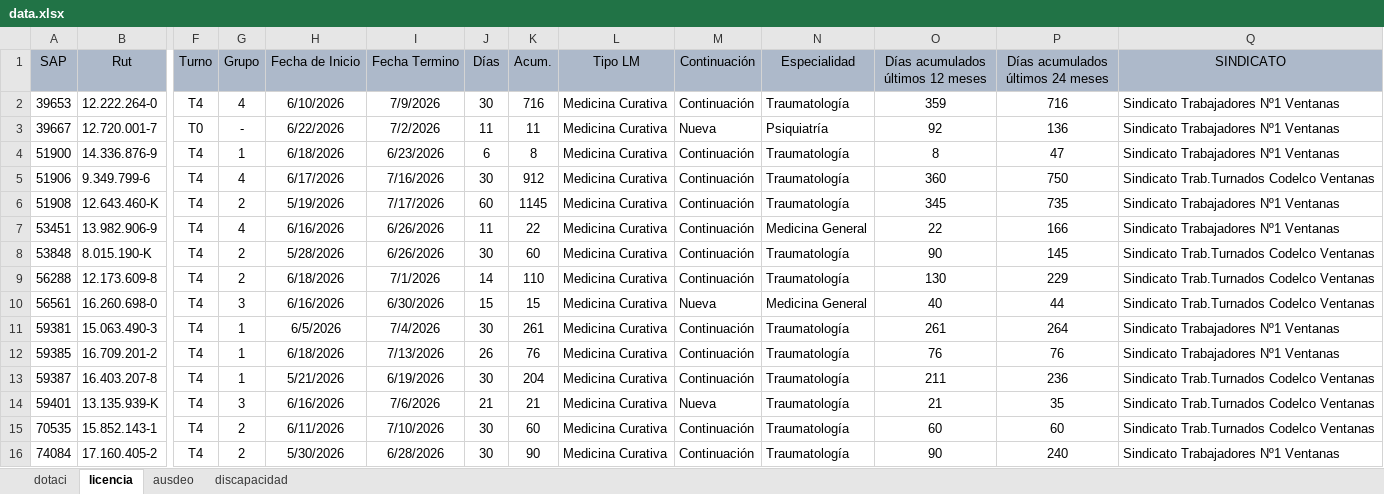
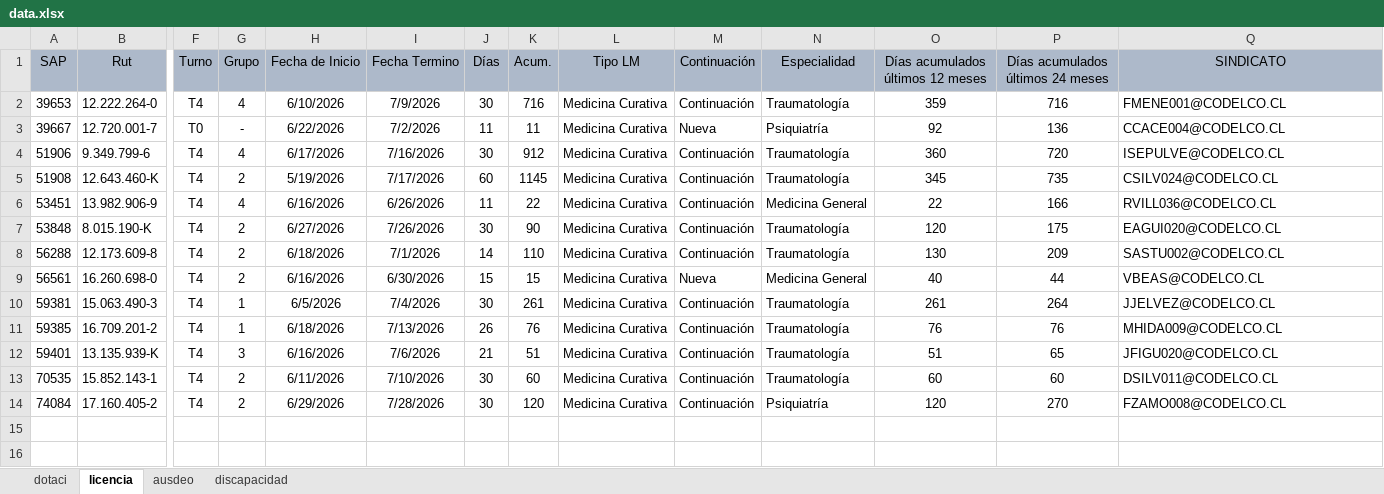
Before and after one commit to BernardoRRLL/dashboard-rrll-ventanas, an Excel workbook: public/data.xlsx, sheet licencia, drawn as a sheet; only a part is shown, gaps mark what is left out; values as stored, in another font and other column widths than the file's, no borders; removed rows and columns are numbered as before the commit, all else as after; rows hold the shown columns only; the diff names each change by its address in the sheet, - before the commit and + after, or states it on an @@ line.

```diff
--- a/public/data.xlsx (sheet licencia)
+++ b/public/data.xlsx (sheet licencia)
-Q2 (SINDICATO): Sindicato Trabajadores Nº1 Ventanas
+Q2 (SINDICATO): FMENE001@CODELCO.CL
-Q3 (SINDICATO): Sindicato Trabajadores Nº1 Ventanas
+Q3 (SINDICATO): CCACE004@CODELCO.CL
-row 4: 51900 | 14.336.876-9 | T4 | 1 | 6/18/2026 | 6/23/2026 | 6 | 8 | Medicina Curativa | Continuación | Traumatología | 8 | 47 | Sindicato Trabajadores Nº1 Ventanas
-P4 (Días acumulados últimos 24 meses): 750
+P4 (Días acumulados últimos 24 meses): 720
-Q4 (SINDICATO): Sindicato Trab.Turnados Codelco Ventanas
+Q4 (SINDICATO): ISEPULVE@CODELCO.CL
-Q5 (SINDICATO): Sindicato Trabajadores Nº1 Ventanas
+Q5 (SINDICATO): CSILV024@CODELCO.CL
-Q6 (SINDICATO): Sindicato Trabajadores Nº1 Ventanas
+Q6 (SINDICATO): RVILL036@CODELCO.CL
-H7 (Fecha de Inicio): 5/28/2026
+H7 (Fecha de Inicio): 6/27/2026
-I7 (Fecha Termino): 6/26/2026
+I7 (Fecha Termino): 7/26/2026
-K7 (Acum.): 60
+K7 (Acum.): 90
-O7 (Días acumulados últimos 12 meses): 90
+O7 (Días acumulados últimos 12 meses): 120
-P7 (Días acumulados últimos 24 meses): 145
+P7 (Días acumulados últimos 24 meses): 175
-Q7 (SINDICATO): Sindicato Trab.Turnados Codelco Ventanas
+Q7 (SINDICATO): EAGUI020@CODELCO.CL
-P8 (Días acumulados últimos 24 meses): 229
+P8 (Días acumulados últimos 24 meses): 209
-Q8 (SINDICATO): Sindicato Trab.Turnados Codelco Ventanas
+Q8 (SINDICATO): SASTU002@CODELCO.CL
-G9 (Grupo): 3
+G9 (Grupo): 2
-Q9 (SINDICATO): Sindicato Trab.Turnados Codelco Ventanas
+Q9 (SINDICATO): VBEAS@CODELCO.CL
-Q10 (SINDICATO): Sindicato Trabajadores Nº1 Ventanas
+Q10 (SINDICATO): JJELVEZ@CODELCO.CL
-Q11 (SINDICATO): Sindicato Trabajadores Nº1 Ventanas
+Q11 (SINDICATO): MHIDA009@CODELCO.CL
-row 13: 59387 | 16.403.207-8 | T4 | 1 | 5/21/2026 | 6/19/2026 | 30 | 204 | Medicina Curativa | Continuación | Traumatología | 211 | 236 | Sindicato Trab.Turnados Codelco Ventanas
-K12 (Acum.): 21
+K12 (Acum.): 51
-M12 (Continuación): Nueva
+M12 (Continuación): Continuación
-O12 (Días acumulados últimos 12 meses): 21
+O12 (Días acumulados últimos 12 meses): 51
-P12 (Días acumulados últimos 24 meses): 35
+P12 (Días acumulados últimos 24 meses): 65
-Q12 (SINDICATO): Sindicato Trab.Turnados Codelco Ventanas
+Q12 (SINDICATO): JFIGU020@CODELCO.CL
-Q13 (SINDICATO): Sindicato Trab.Turnados Codelco Ventanas
+Q13 (SINDICATO): DSILV011@CODELCO.CL
-H14 (Fecha de Inicio): 5/30/2026
+H14 (Fecha de Inicio): 6/29/2026
-I14 (Fecha Termino): 6/28/2026
+I14 (Fecha Termino): 7/28/2026
-K14 (Acum.): 90
+K14 (Acum.): 120
-N14 (Especialidad): Traumatología
+N14 (Especialidad): Psiquiatría
-O14 (Días acumulados últimos 12 meses): 90
+O14 (Días acumulados últimos 12 meses): 120
-P14 (Días acumulados últimos 24 meses): 240
+P14 (Días acumulados últimos 24 meses): 270
-Q14 (SINDICATO): Sindicato Trabajadores Nº1 Ventanas
+Q14 (SINDICATO): FZAMO008@CODELCO.CL
```
Also changed, not shown: sheet dotaci, sheet ausdeo, sheet discapacidad, formulas that keep their value.
